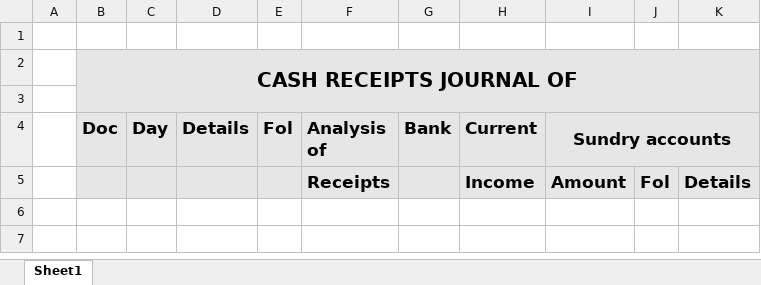
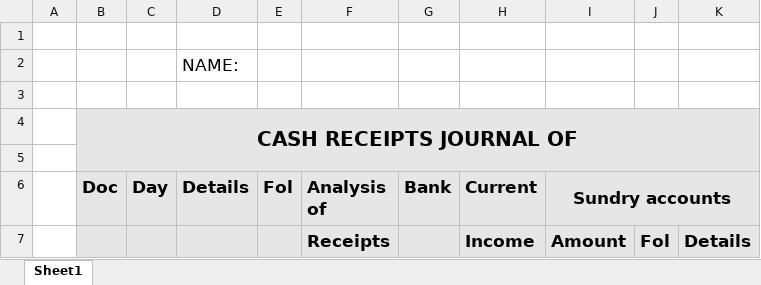
Before and after one commit to LloydNicholson/accounting-app, an Excel workbook: Documents/CASH RECEIPTS JOURNAL TEMPLATE.xlsx, sheet Sheet1, drawn as a sheet; values as stored, in another font and other column widths than the file's, no borders; the diff names each change by its address in the sheet, - before the commit and + after, or states it on an @@ line.

Commit message:
added new CPJ template and changed layout of link to download templates

```diff
--- a/Documents/CASH RECEIPTS JOURNAL TEMPLATE.xlsx (sheet Sheet1)
+++ b/Documents/CASH RECEIPTS JOURNAL TEMPLATE.xlsx (sheet Sheet1)
+row 2:  |  |  | NAME:
+row 3: (empty)
```
Also changed, not shown: 4 other files.
